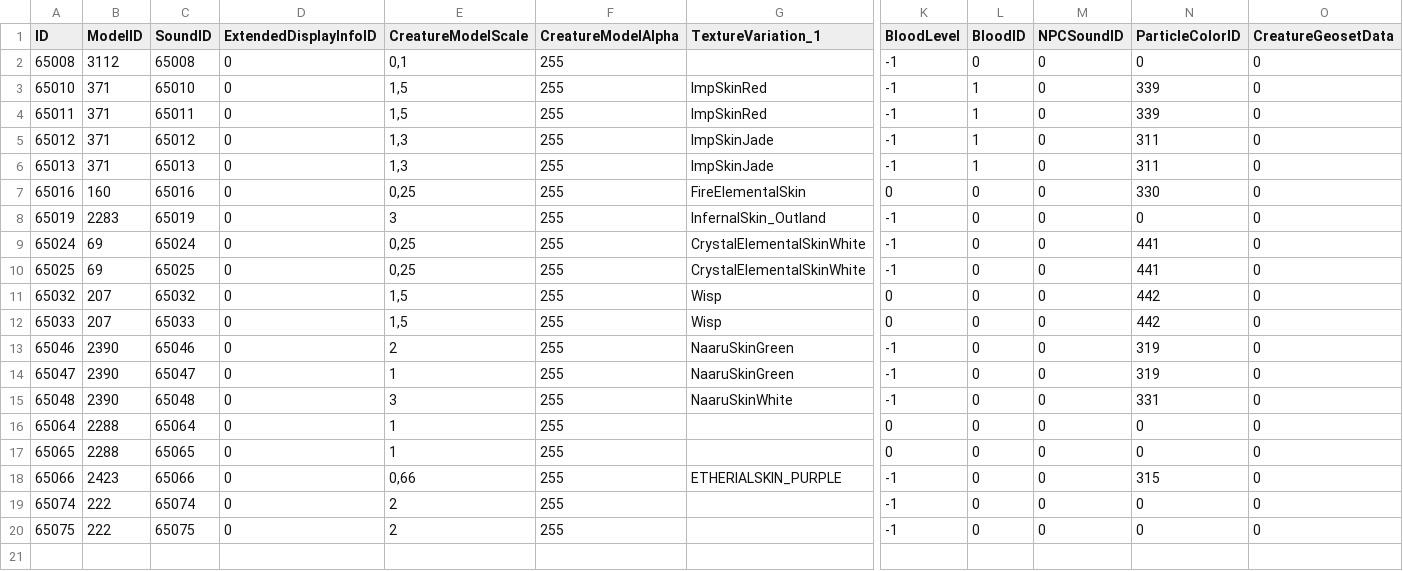
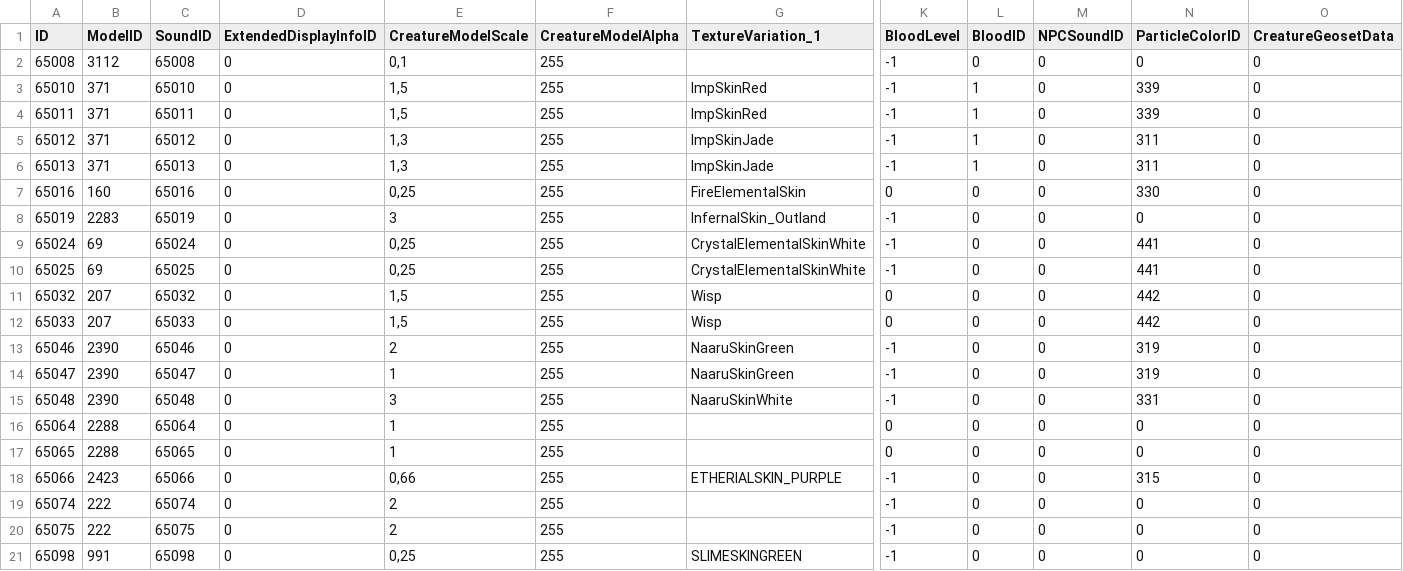
Before and after one commit to l-Vladislav/azerothcore-wotlk, a CSV file: .claude/dbc/CreatureDisplayInfo_custom.csv, drawn as a sheet; only a part is shown, gaps mark what is left out; rows hold the shown columns only; the diff names each change by its address in the sheet, - before the commit and + after, or states it on an @@ line.

```diff
--- a/.claude/dbc/CreatureDisplayInfo_custom.csv
+++ b/.claude/dbc/CreatureDisplayInfo_custom.csv
+row 21: 65098 | 991 | 65098 | 0 | 0,25 | 255 | SLIMESKINGREEN | -1 | 0 | 0 | 0 | 0
```
Also changed, not shown: .claude/dbc/CreatureSoundData_custom.csv, .claude/dbc/Item_custom.csv, 12 other files.
